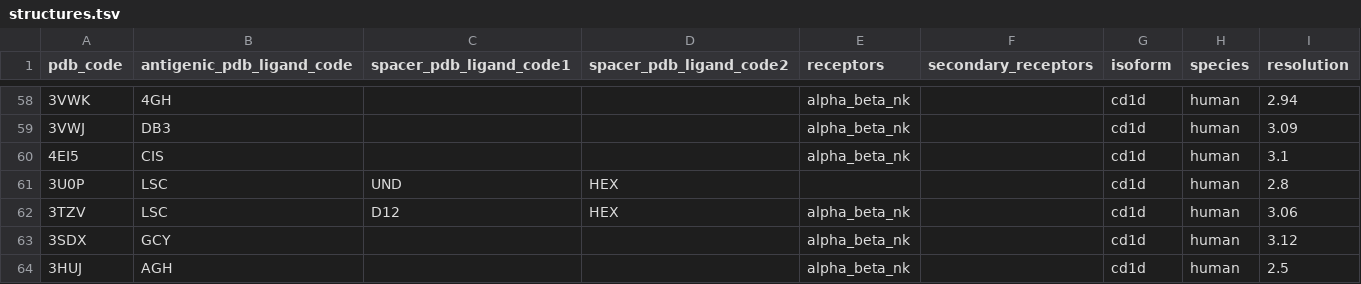
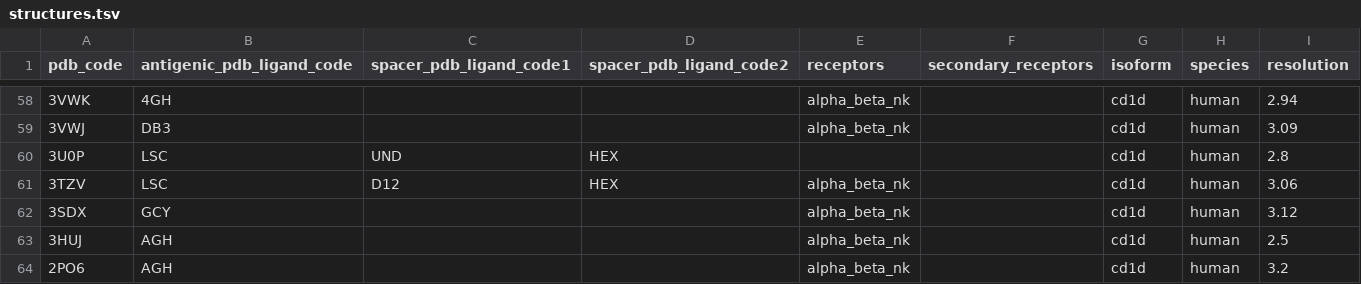
Before and after one commit to histofyi/lipidome_pipeline, a TSV file: input/structures.tsv, drawn as a sheet; only a part is shown, gaps mark what is left out; the shorter side is filled out with more unchanged rows; the diff names each change by its address in the sheet, - before the commit and + after, or states it on an @@ line.

Commit message:
Removed 4E15 which is a mouse CD1d

```diff
--- a/input/structures.tsv
+++ b/input/structures.tsv
-row 60: 4EI5 | CIS |  |  | alpha_beta_nk |  | cd1d | human | 3.1
```
